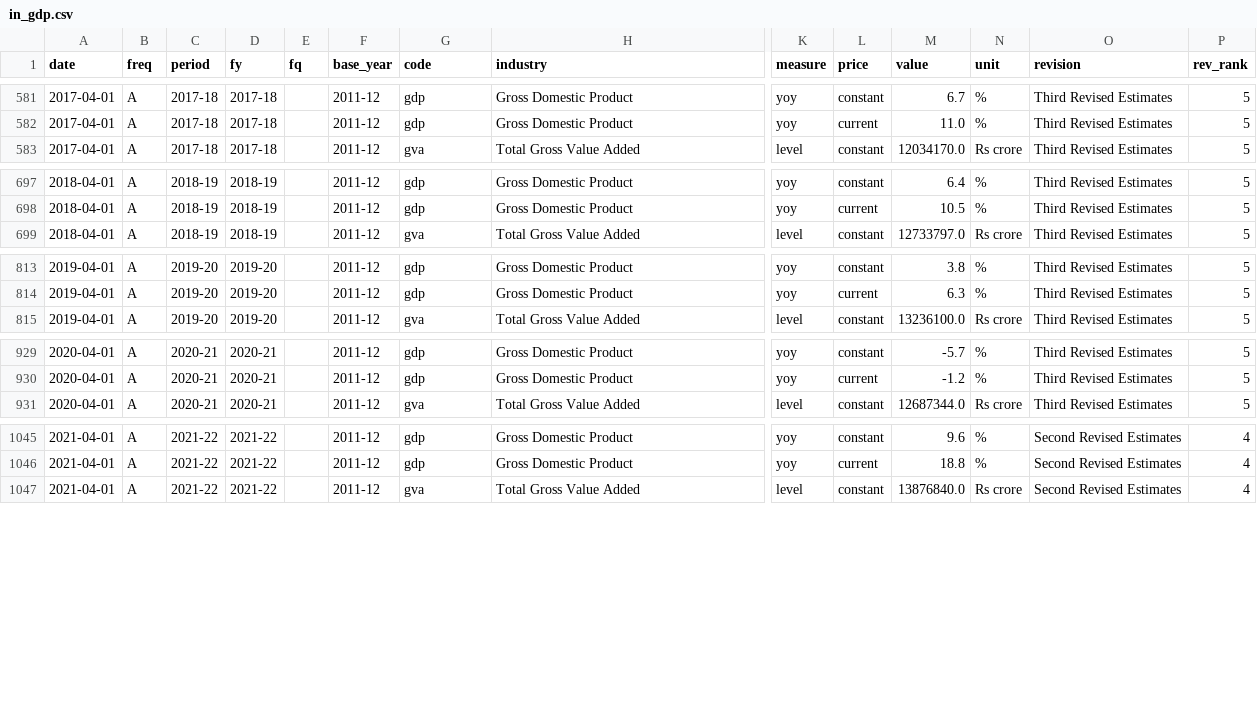
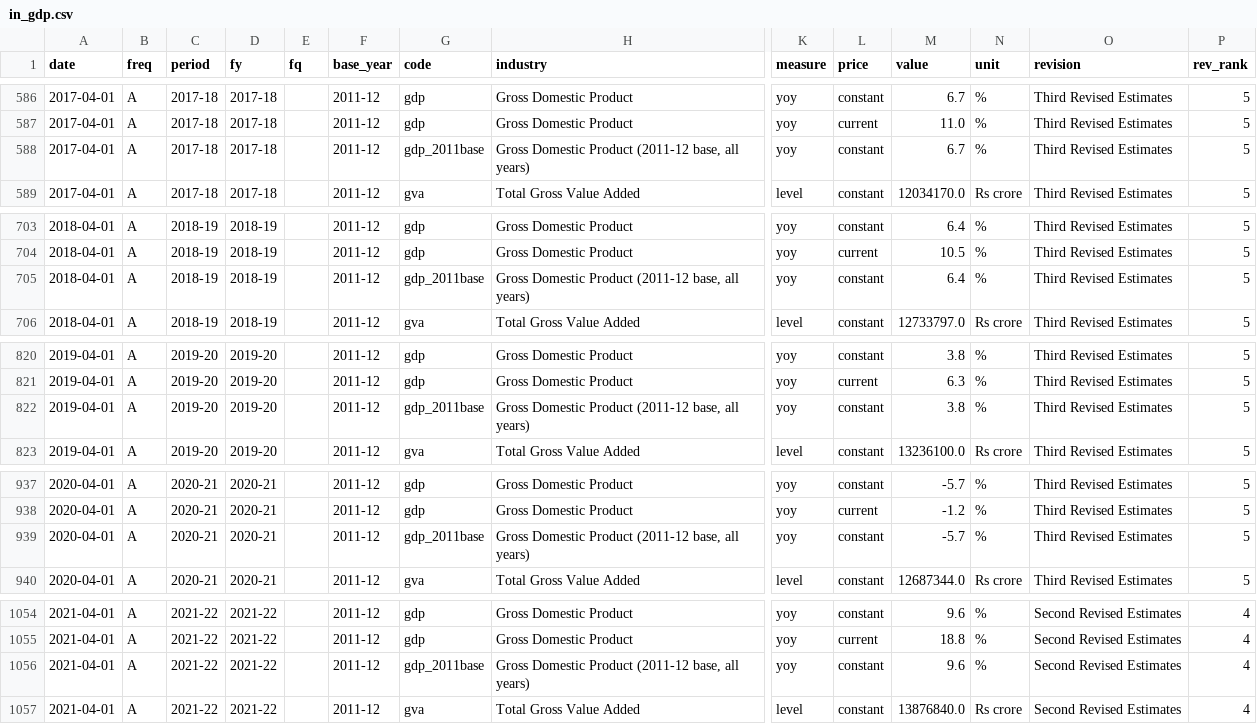
Before and after one commit to AsiaDecoded/Asia-vitals, a CSV file: data/in/gdp/in_gdp.csv, drawn as a sheet; only a part is shown, gaps mark what is left out; rows hold the shown columns only; the diff covers the shown part only; the diff names each change by its address in the sheet, - before the commit and + after, or states it on an @@ line.

```diff
--- a/data/in/gdp/in_gdp.csv
+++ b/data/in/gdp/in_gdp.csv
+row 588: 2017-04-01 | A | 2017-18 | 2017-18 |  | 2011-12 | gdp_2011base | Gross Domestic Product (2011-12 base, all years) | yoy | constant | 6.7 | % | Third Revised Estimates | 5
+row 705: 2018-04-01 | A | 2018-19 | 2018-19 |  | 2011-12 | gdp_2011base | Gross Domestic Product (2011-12 base, all years) | yoy | constant | 6.4 | % | Third Revised Estimates | 5
+row 822: 2019-04-01 | A | 2019-20 | 2019-20 |  | 2011-12 | gdp_2011base | Gross Domestic Product (2011-12 base, all years) | yoy | constant | 3.8 | % | Third Revised Estimates | 5
+row 939: 2020-04-01 | A | 2020-21 | 2020-21 |  | 2011-12 | gdp_2011base | Gross Domestic Product (2011-12 base, all years) | yoy | constant | -5.7 | % | Third Revised Estimates | 5
+row 1056: 2021-04-01 | A | 2021-22 | 2021-22 |  | 2011-12 | gdp_2011base | Gross Domestic Product (2011-12 base, all years) | yoy | constant | 9.6 | % | Second Revised Estimates | 4
```
Also changed, not shown: 9 added rows elsewhere in this file, data/in/gdp/long.csv, 5 other files.
